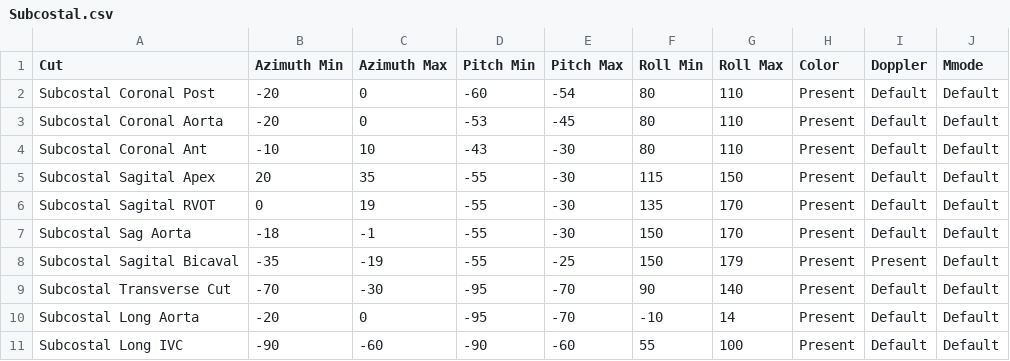
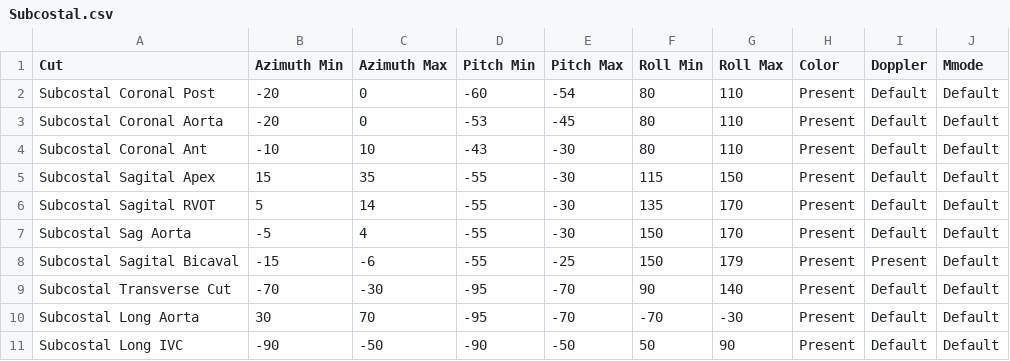
Before and after one commit to shengshuyang/VETS_Data, a CSV file: VETS 3D/Patients/2 Premature with Pulmonary Atresia/Application Settings/Specific Cut Ranges/Subcostal.csv, drawn as a sheet.

Commit message:
copied patient 1 setting to patient 2

```diff
--- a/VETS 3D/Patients/2 Premature with Pulmonary Atresia/Application Settings/Specific Cut Ranges/Subcostal.csv
+++ b/VETS 3D/Patients/2 Premature with Pulmonary Atresia/Application Settings/Specific Cut Ranges/Subcostal.csv
@@ -4,8 +4,8 @@ Subcostal Coronal Aorta,-20,0,-53,-45,80,110,Present,Default,Default
 Subcostal Coronal Ant,-10,10,-43,-30,80,110,Present,Default,Default
-Subcostal Sagital Apex,20,35,-55,-30,115,150,Present,Default,Default
-Subcostal Sagital RVOT,0,19,-55,-30,135,170,Present,Default,Default
-Subcostal Sag Aorta,-18,-1,-55,-30,150,170,Present,Default,Default
-Subcostal Sagital Bicaval,-35,-19,-55,-25,150,179,Present,Present,Default
+Subcostal Sagital Apex,15,35,-55,-30,115,150,Present,Default,Default
+Subcostal Sagital RVOT,5,14,-55,-30,135,170,Present,Default,Default
+Subcostal Sag Aorta,-5,4,-55,-30,150,170,Present,Default,Default
+Subcostal Sagital Bicaval,-15,-6,-55,-25,150,179,Present,Present,Default
 Subcostal Transverse Cut,-70,-30,-95,-70,90,140,Present,Default,Default
-Subcostal Long Aorta,-20,0,-95,-70,-10,14,Present,Default,Default
-Subcostal Long IVC,-90,-60,-90,-60,55,100,Present,Default,Default
+Subcostal Long Aorta,30,70,-95,-70,-70,-30,Present,Default,Default
+Subcostal Long IVC,-90,-50,-90,-50,50,90,Present,Default,Default
```
Also changed, not shown: VETS 3D/Patients/2 Premature with Pulmonary Atresia/Application Settings/Specific Cut Ranges/Apical.csv, VETS 3D/Patients/2 Premature with Pulmonary Atresia/Application Settings/Specific Cut Ranges/Suprasternal.csv, 15 other files.
